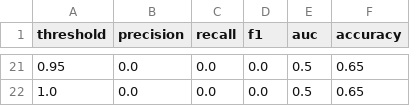
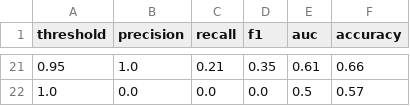
Before and after one commit to fickas/asynch_models, a CSV file: final_ann_thresholds.csv, drawn as a sheet; only a part is shown, gaps mark what is left out; the diff covers the shown part only.

```diff
--- a/final_ann_thresholds.csv
+++ b/final_ann_thresholds.csv
@@ -21,2 +21,2 @@ threshold,precision,recall,f1,auc,accuracy
-0.95,0.0,0.0,0.0,0.5,0.65
-1.0,0.0,0.0,0.0,0.5,0.65
+0.95,1.0,0.21,0.35,0.61,0.66
+1.0,0.0,0.0,0.0,0.5,0.57
```
Also changed, not shown: 89 edited cells elsewhere in this file, final_knn_thresholds.csv, final_lgb_thresholds.csv, 5 other files.
